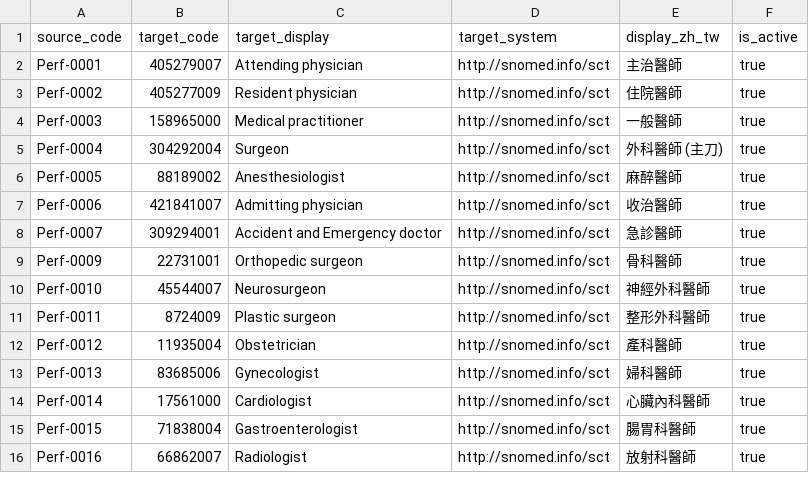
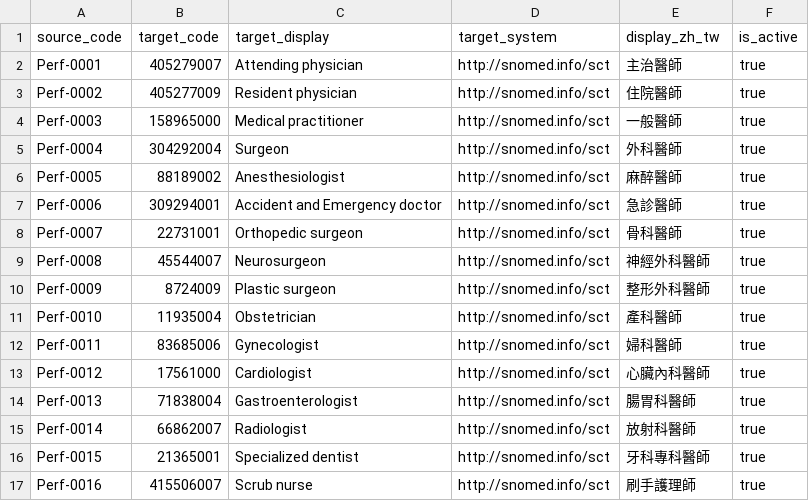
Before and after one commit to cylab-tw/fhirfox, a CSV file: dataset/converter/code-mappings/procedure-performer-function.csv, drawn as a sheet; only a part is shown; the diff covers the shown part only.

```diff
--- a/dataset/converter/code-mappings/procedure-performer-function.csv
+++ b/dataset/converter/code-mappings/procedure-performer-function.csv
@@ -4,13 +4,14 @@ Perf-0002,405277009,Resident physician,http://snomed.info/sct,住院醫師,true
 Perf-0003,158965000,Medical practitioner,http://snomed.info/sct,一般醫師,true
-Perf-0004,304292004,Surgeon,http://snomed.info/sct,外科醫師 (主刀),true
+Perf-0004,304292004,Surgeon,http://snomed.info/sct,外科醫師,true
 Perf-0005,88189002,Anesthesiologist,http://snomed.info/sct,麻醉醫師,true
-Perf-0006,421841007,Admitting physician,http://snomed.info/sct,收治醫師,true
-Perf-0007,309294001,Accident and Emergency doctor,http://snomed.info/sct,急診醫師,true
-Perf-0009,22731001,Orthopedic surgeon,http://snomed.info/sct,骨科醫師,true
-Perf-0010,45544007,Neurosurgeon,http://snomed.info/sct,神經外科醫師,true
-Perf-0011,8724009,Plastic surgeon,http://snomed.info/sct,整形外科醫師,true
-Perf-0012,11935004,Obstetrician,http://snomed.info/sct,產科醫師,true
-Perf-0013,83685006,Gynecologist,http://snomed.info/sct,婦科醫師,true
-Perf-0014,17561000,Cardiologist,http://snomed.info/sct,心臟內科醫師,true
-Perf-0015,71838004,Gastroenterologist,http://snomed.info/sct,腸胃科醫師,true
-Perf-0016,66862007,Radiologist,http://snomed.info/sct,放射科醫師,true
+Perf-0006,309294001,Accident and Emergency doctor,http://snomed.info/sct,急診醫師,true
+Perf-0007,22731001,Orthopedic surgeon,http://snomed.info/sct,骨科醫師,true
+Perf-0008,45544007,Neurosurgeon,http://snomed.info/sct,神經外科醫師,true
+Perf-0009,8724009,Plastic surgeon,http://snomed.info/sct,整形外科醫師,true
+Perf-0010,11935004,Obstetrician,http://snomed.info/sct,產科醫師,true
+Perf-0011,83685006,Gynecologist,http://snomed.info/sct,婦科醫師,true
+Perf-0012,17561000,Cardiologist,http://snomed.info/sct,心臟內科醫師,true
+Perf-0013,71838004,Gastroenterologist,http://snomed.info/sct,腸胃科醫師,true
+Perf-0014,66862007,Radiologist,http://snomed.info/sct,放射科醫師,true
+Perf-0015,21365001,Specialized dentist,http://snomed.info/sct,牙科專科醫師,true
+Perf-0016,415506007,Scrub nurse,http://snomed.info/sct,刷手護理師,true
```
Also changed, not shown: 6 removed rows and 39 edited cells elsewhere in this file, dataset/converter/code-mappings/condition-code.csv, dataset/converter/code-mappings/diagnosticreport-code.csv, 11 other files.
